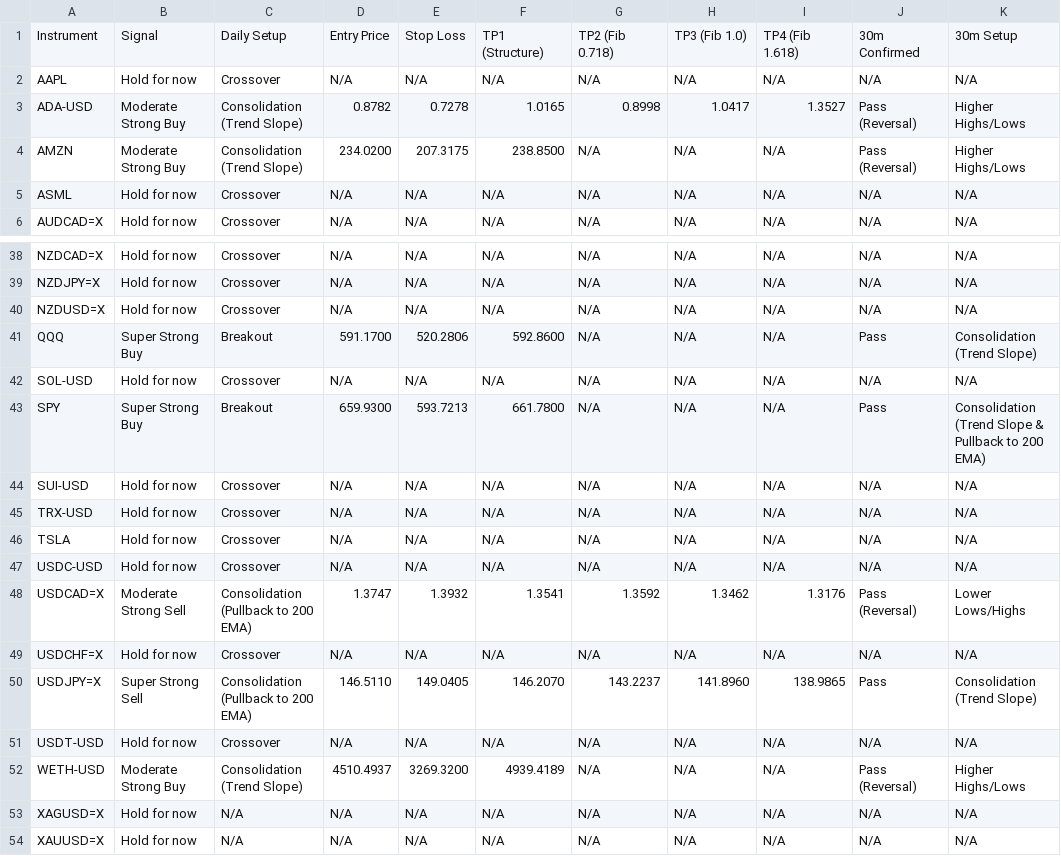
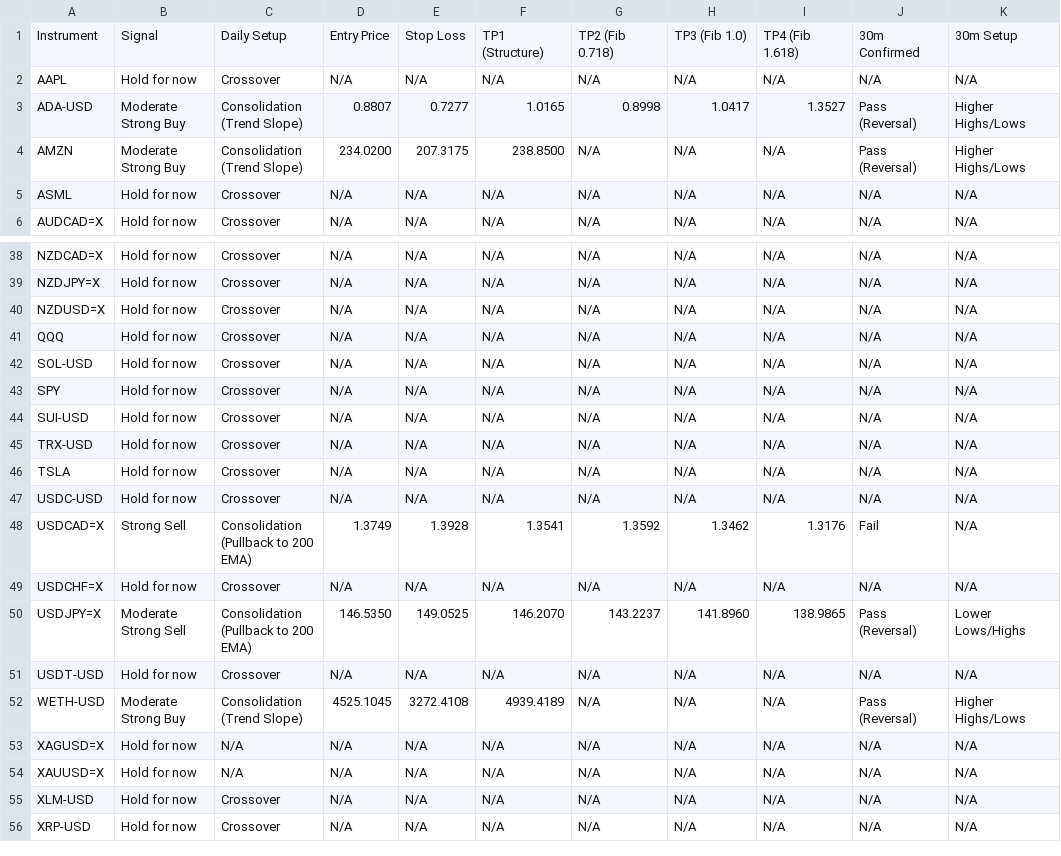
Before and after one commit to leongewv/automated-ticker-analyzer, a CSV file: analysis_history.csv, drawn as a sheet; only a part is shown, gaps mark what is left out; the shorter side is filled out with more unchanged rows; the diff covers the shown part only.

```diff
--- a/analysis_history.csv
+++ b/analysis_history.csv
@@ -2,3 +2,3 @@ Instrument,Signal,Daily Setup,Entry Price,Stop Loss,TP1 (Structure),TP2 (Fib 0.7
 AAPL,Hold for now,Crossover,N/A,N/A,N/A,N/A,N/A,N/A,N/A,N/A
-ADA-USD,Moderate Strong Buy,Consolidation (Trend Slope),0.8782,0.7278,1.0165,0.8998,1.0417,1.3527,Pass (Reversal),Higher Highs/Lows
+ADA-USD,Moderate Strong Buy,Consolidation (Trend Slope),0.8807,0.7277,1.0165,0.8998,1.0417,1.3527,Pass (Reversal),Higher Highs/Lows
 AMZN,Moderate Strong Buy,Consolidation (Trend Slope),234.0200,207.3175,238.8500,N/A,N/A,N/A,Pass (Reversal),Higher Highs/Lows
@@ -40,5 +40,5 @@ NZDJPY=X,Hold for now,Crossover,N/A,N/A,N/A,N/A,N/A,N/A,N/A,N/A
 NZDUSD=X,Hold for now,Crossover,N/A,N/A,N/A,N/A,N/A,N/A,N/A,N/A
-QQQ,Super Strong Buy,Breakout,591.1700,520.2806,592.8600,N/A,N/A,N/A,Pass,Consolidation (Trend Slope)
+QQQ,Hold for now,Crossover,N/A,N/A,N/A,N/A,N/A,N/A,N/A,N/A
 SOL-USD,Hold for now,Crossover,N/A,N/A,N/A,N/A,N/A,N/A,N/A,N/A
-SPY,Super Strong Buy,Breakout,659.9300,593.7213,661.7800,N/A,N/A,N/A,Pass,Consolidation (Trend Slope & Pullback to 200 EMA)
+SPY,Hold for now,Crossover,N/A,N/A,N/A,N/A,N/A,N/A,N/A,N/A
 SUI-USD,Hold for now,Crossover,N/A,N/A,N/A,N/A,N/A,N/A,N/A,N/A
@@ -47,7 +47,7 @@ TSLA,Hold for now,Crossover,N/A,N/A,N/A,N/A,N/A,N/A,N/A,N/A
 USDC-USD,Hold for now,Crossover,N/A,N/A,N/A,N/A,N/A,N/A,N/A,N/A
-USDCAD=X,Moderate Strong Sell,Consolidation (Pullback to 200 EMA),1.3747,1.3932,1.3541,1.3592,1.3462,1.3176,Pass (Reversal),Lower Lows/Highs
+USDCAD=X,Strong Sell,Consolidation (Pullback to 200 EMA),1.3749,1.3928,1.3541,1.3592,1.3462,1.3176,Fail,N/A
 USDCHF=X,Hold for now,Crossover,N/A,N/A,N/A,N/A,N/A,N/A,N/A,N/A
-USDJPY=X,Super Strong Sell,Consolidation (Pullback to 200 EMA),146.5110,149.0405,146.2070,143.2237,141.8960,138.9865,Pass,Consolidation (Trend Slope)
+USDJPY=X,Moderate Strong Sell,Consolidation (Pullback to 200 EMA),146.5350,149.0525,146.2070,143.2237,141.8960,138.9865,Pass (Reversal),Lower Lows/Highs
 USDT-USD,Hold for now,Crossover,N/A,N/A,N/A,N/A,N/A,N/A,N/A,N/A
-WETH-USD,Moderate Strong Buy,Consolidation (Trend Slope),4510.4937,3269.3200,4939.4189,N/A,N/A,N/A,Pass (Reversal),Higher Highs/Lows
+WETH-USD,Moderate Strong Buy,Consolidation (Trend Slope),4525.1045,3272.4108,4939.4189,N/A,N/A,N/A,Pass (Reversal),Higher Highs/Lows
 XAGUSD=X,Hold for now,N/A,N/A,N/A,N/A,N/A,N/A,N/A,N/A,N/A
```
Also changed, not shown: 27 edited cells elsewhere in this file.
